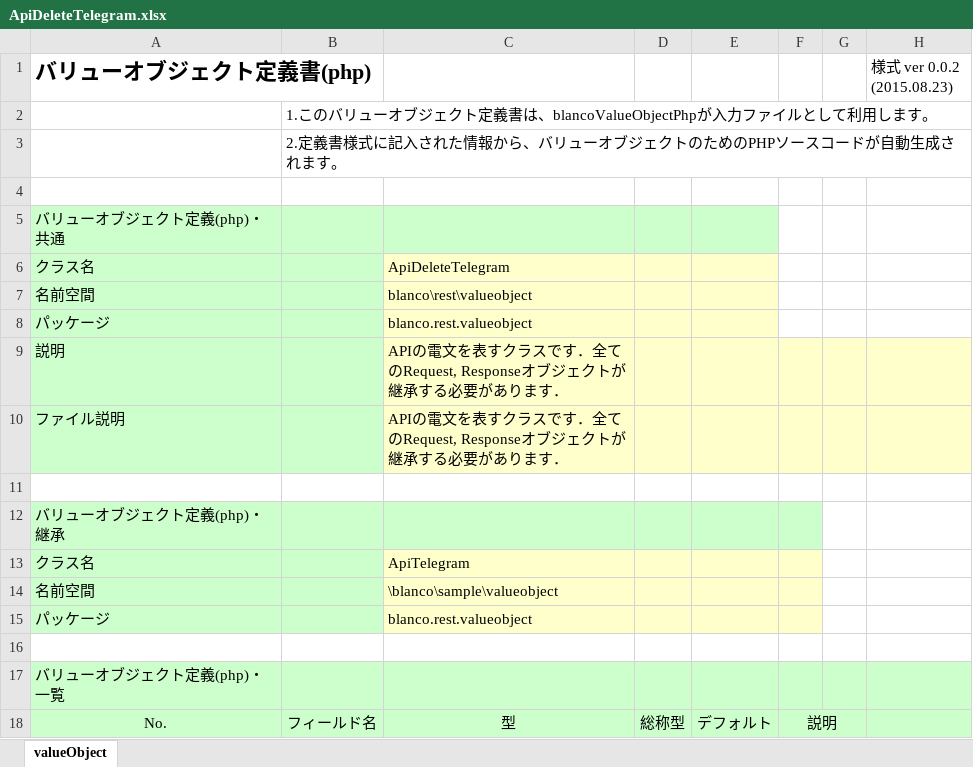
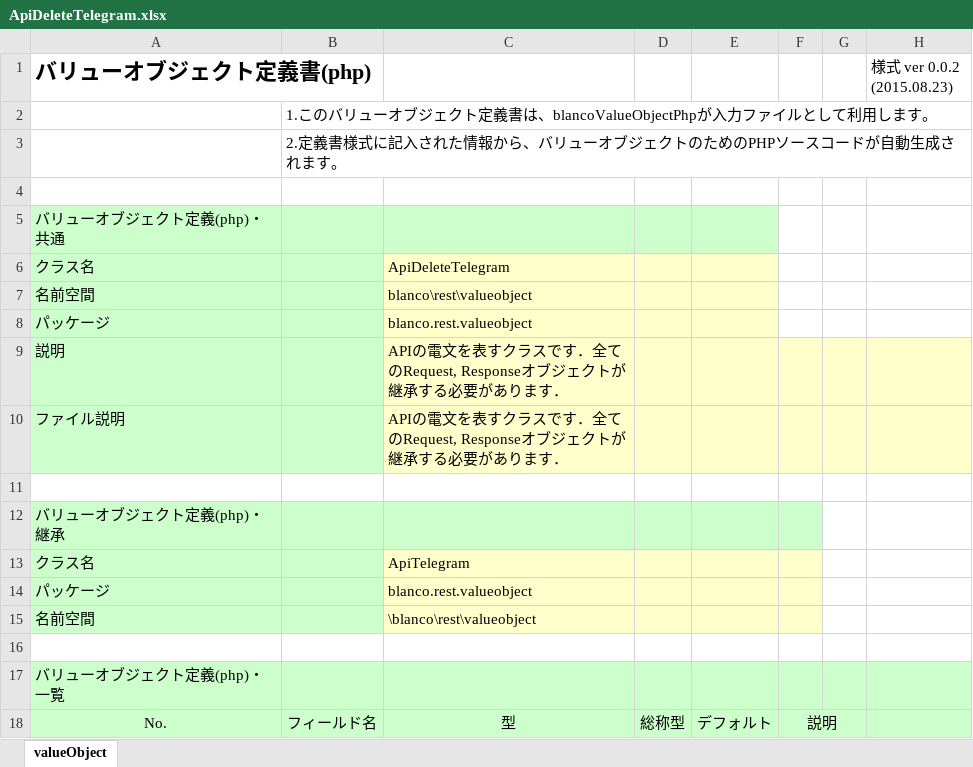
Before and after one commit to uedaueo/blancoRest, an Excel workbook: meta/objects/ApiDeleteTelegram.xlsx, sheet valueObject, drawn as a sheet; values as stored, in another font and other column widths than the file's, no borders; removed rows and columns are numbered as before the commit, all else as after; the diff names each change by its address in the sheet, - before the commit and + after, or states it on an @@ line.

```diff
--- a/meta/objects/ApiDeleteTelegram.xlsx (sheet valueObject)
+++ b/meta/objects/ApiDeleteTelegram.xlsx (sheet valueObject)
-row 14: 名前空間 |  | \blanco\sample\valueobject
+row 15: 名前空間 |  | \blanco\rest\valueobject
```
Also changed, not shown: meta/objects/ApiGetTelegram.xlsx, meta/objects/ApiPostTelegram.xlsx, 1 other file.
